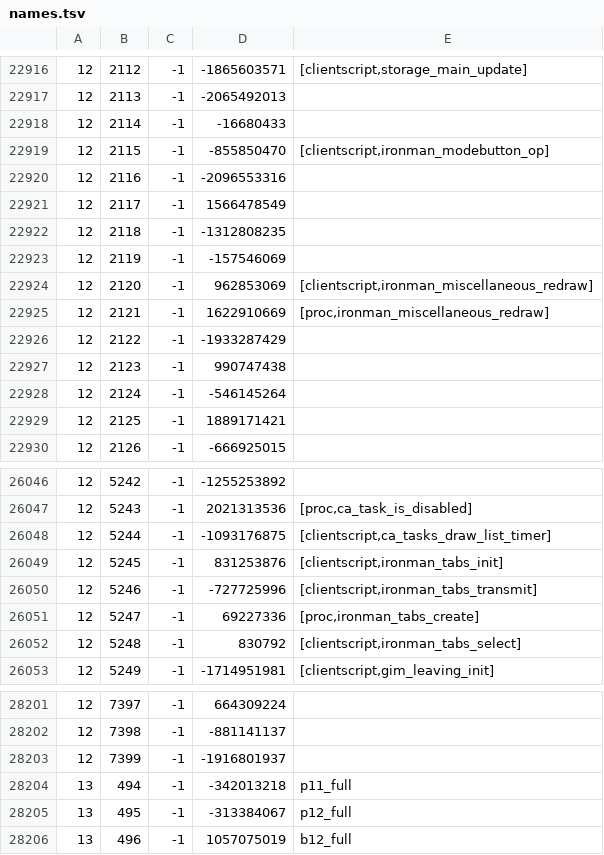
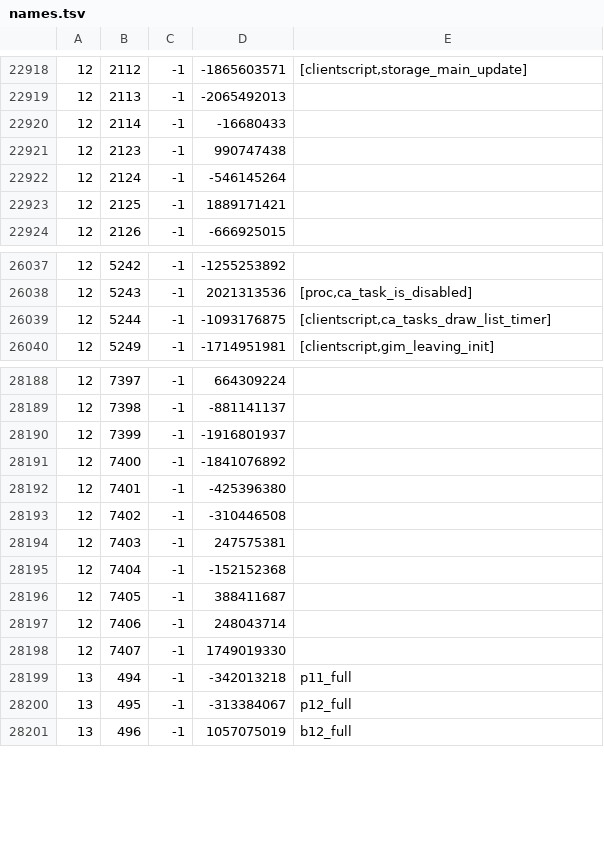
Before and after one commit to Joshua-F/cache-names, a TSV file: names.tsv, drawn as a sheet; only a part is shown, gaps mark what is left out; the diff covers the shown part only.

```diff
--- a/names.tsv
+++ b/names.tsv
@@ -22918,10 +22920,2 @@
 12	2114	-1	-16680433	
-12	2115	-1	-855850470	[clientscript,ironman_modebutton_op]
-12	2116	-1	-2096553316	
-12	2117	-1	1566478549	
-12	2118	-1	-1312808235	
-12	2119	-1	-157546069	
-12	2120	-1	962853069	[clientscript,ironman_miscellaneous_redraw]
-12	2121	-1	1622910669	[proc,ironman_miscellaneous_redraw]
-12	2122	-1	-1933287429	
 12	2123	-1	990747438	
@@ -26048,6 +26039,2 @@
 12	5244	-1	-1093176875	[clientscript,ca_tasks_draw_list_timer]
-12	5245	-1	831253876	[clientscript,ironman_tabs_init]
-12	5246	-1	-727725996	[clientscript,ironman_tabs_transmit]
-12	5247	-1	69227336	[proc,ironman_tabs_create]
-12	5248	-1	830792	[clientscript,ironman_tabs_select]
 12	5249	-1	-1714951981	[clientscript,gim_leaving_init]
@@ -28203,2 +28190,10 @@
 12	7399	-1	-1916801937	
+12	7400	-1	-1841076892	
+12	7401	-1	-425396380	
+12	7402	-1	-310446508	
+12	7403	-1	247575381	
+12	7404	-1	-152152368	
+12	7405	-1	388411687	
+12	7406	-1	248043714	
+12	7407	-1	1749019330	
 13	494	-1	-342013218	p11_full
```
Also changed, not shown: 5 added rows, 6 removed rows and 4 edited cells elsewhere in this file, name-hashes.tsv.
